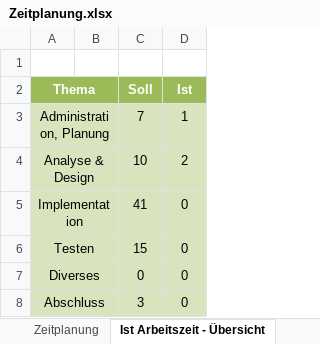
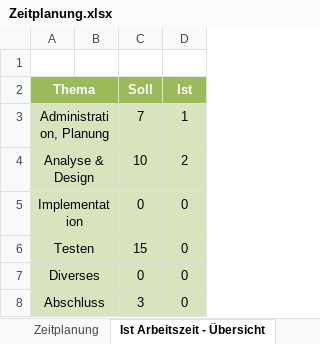
Before and after one commit to NoahZiltener/BLJ-Zeiterfassungssystem, an Excel workbook: doc/Zeitplanung.xlsx, sheet Ist Arbeitszeit - Übersicht, drawn as a sheet; values as stored, in another font and other column widths than the file's, no borders; charts and pictures not drawn; the diff names each change by its address in the sheet, - before the commit and + after, or states it on an @@ line.

```diff
--- a/doc/Zeitplanung.xlsx (sheet Ist Arbeitszeit - Übersicht)
+++ b/doc/Zeitplanung.xlsx (sheet Ist Arbeitszeit - Übersicht)
-C5 (Soll): 41
+C5 (Soll): 0
```
Also changed, not shown: sheet Zeitplanung, other sheet tabs, charts or pictures, 2 other files.
